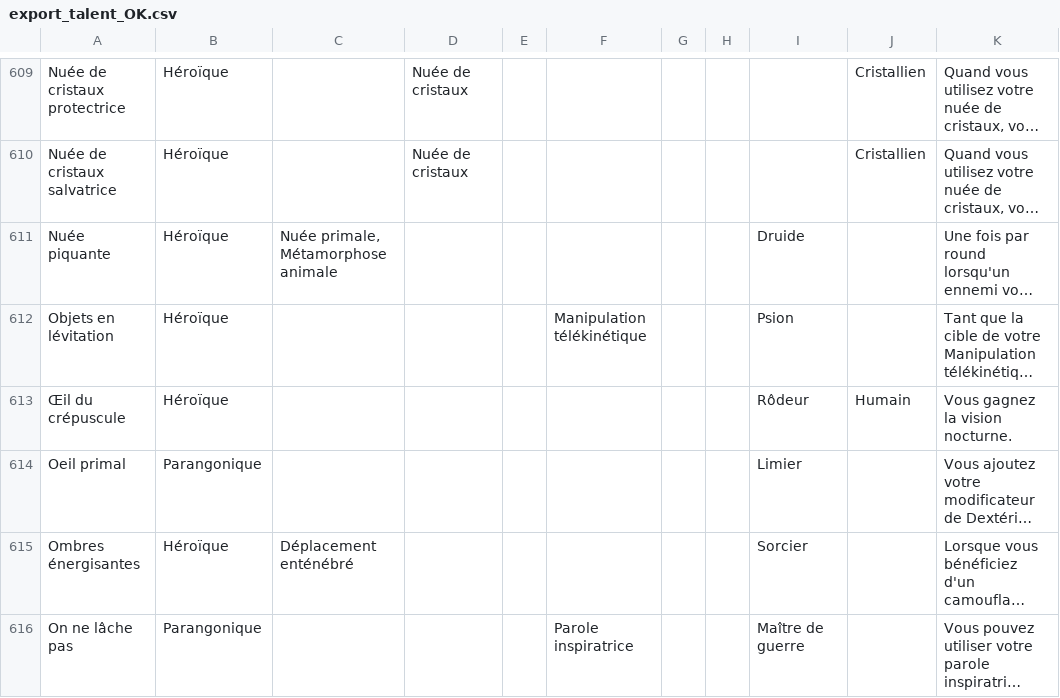
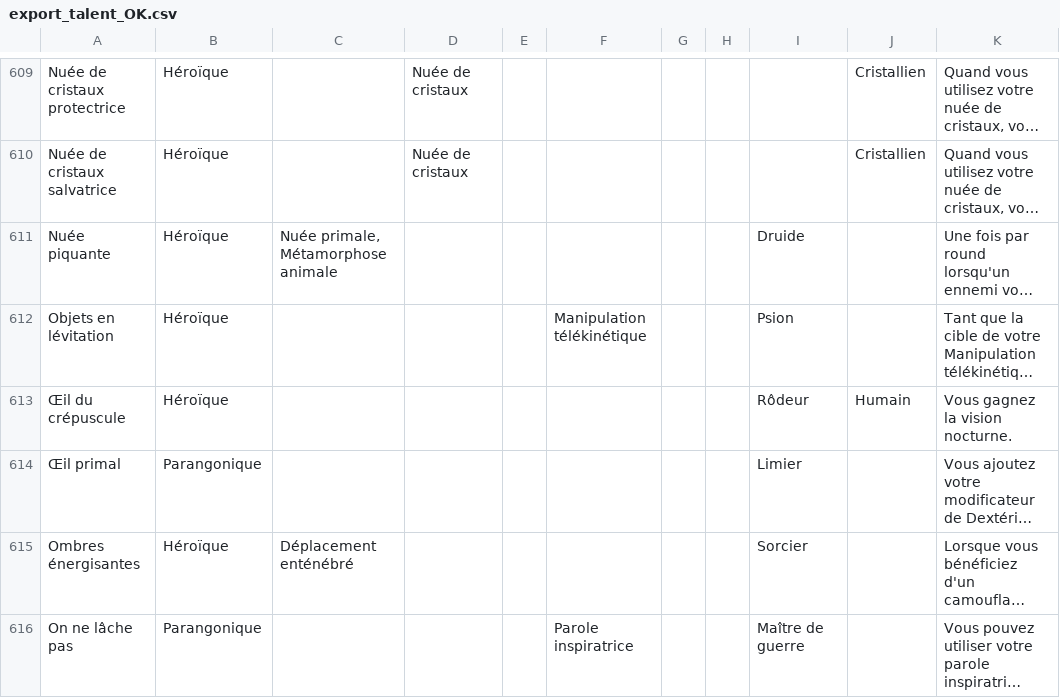
Before and after one commit to EricLG/DD4_with_Rails, a CSV file: lib/import_files/export_talent_OK.csv, drawn as a sheet; only a part is shown, gaps mark what is left out; long unchanged cells end in …; the diff covers the shown part only; the diff names each change by its address in the sheet, - before the commit and + after, or states it on an @@ line.

```diff
--- a/lib/import_files/export_talent_OK.csv
+++ b/lib/import_files/export_talent_OK.csv
-A614: Oeil primal
+A614: Œil primal
```
Also changed, not shown: 51 edited cells elsewhere in this file, 2 other files.
